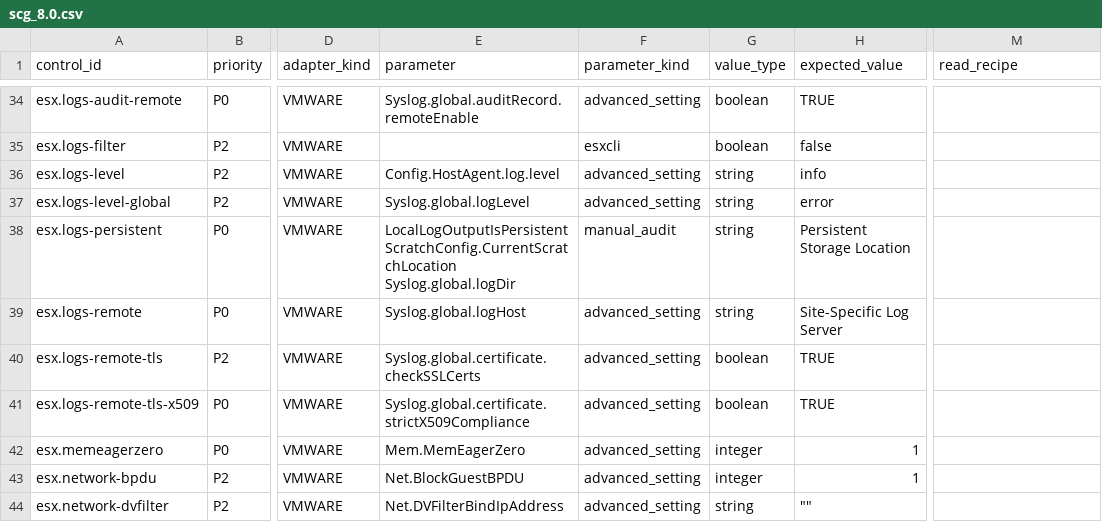
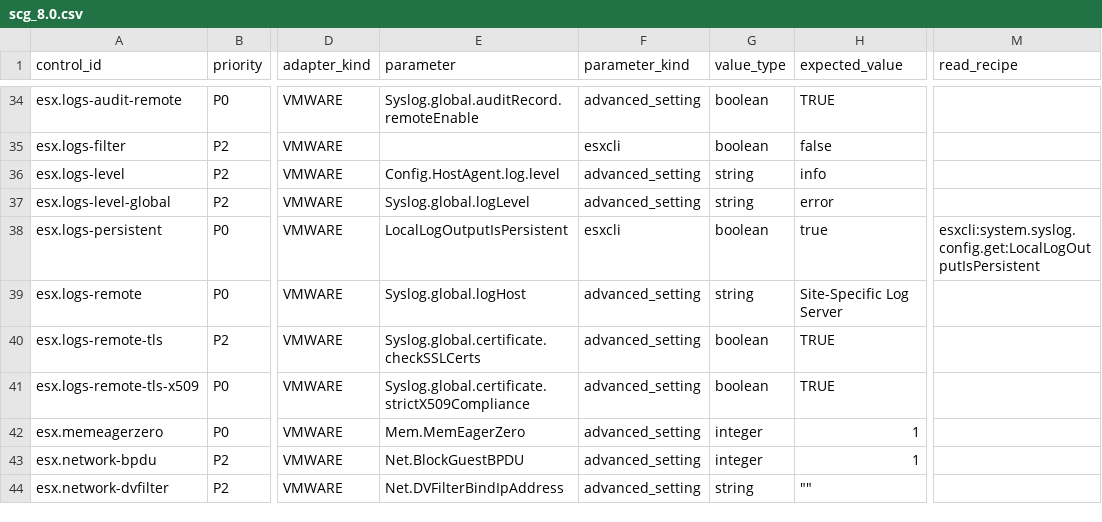
Before and after one commit to sentania-labs/vcf-content-factory, a CSV file: content/sdk-adapters/compliance/profiles/canonical/scg_8.0.csv, drawn as a sheet; only a part is shown, gaps mark what is left out; ↵ is a line break in a cell; the diff names each change by its address in the sheet, - before the commit and + after, or states it on an @@ line.

```diff
--- a/content/sdk-adapters/compliance/profiles/canonical/scg_8.0.csv
+++ b/content/sdk-adapters/compliance/profiles/canonical/scg_8.0.csv
-E38 (parameter): LocalLogOutputIsPersistent ↵ ScratchConfig.CurrentScratchLocation ↵ Syslog.global.logDir
+E38 (parameter): LocalLogOutputIsPersistent
-F38 (parameter_kind): manual_audit
+F38 (parameter_kind): esxcli
-G38 (value_type): string
+G38 (value_type): boolean
-H38 (expected_value): Persistent Storage Location
+H38 (expected_value): true
-M38 (read_recipe): (empty)
+M38 (read_recipe): esxcli:system.syslog.config.get:LocalLogOutputIsPersistent
```
Also changed, not shown: content/sdk-adapters/compliance/profiles/canonical/scg_9.0.csv, 14 other files.
